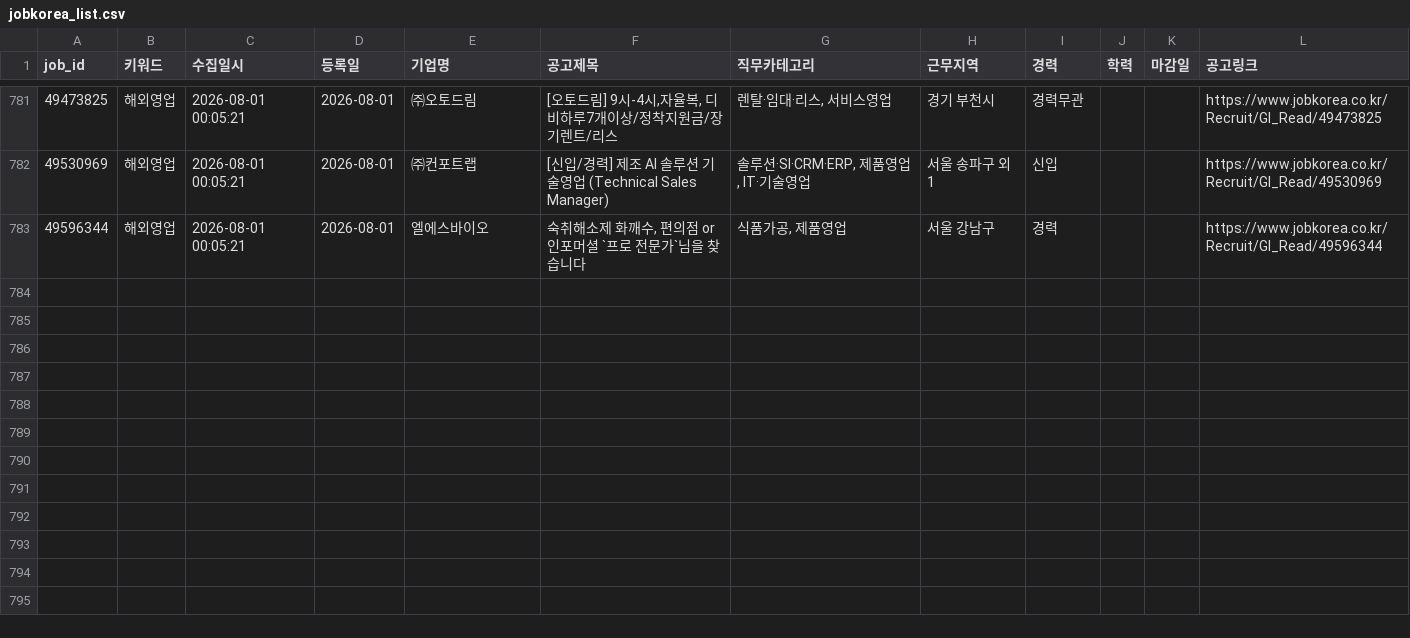
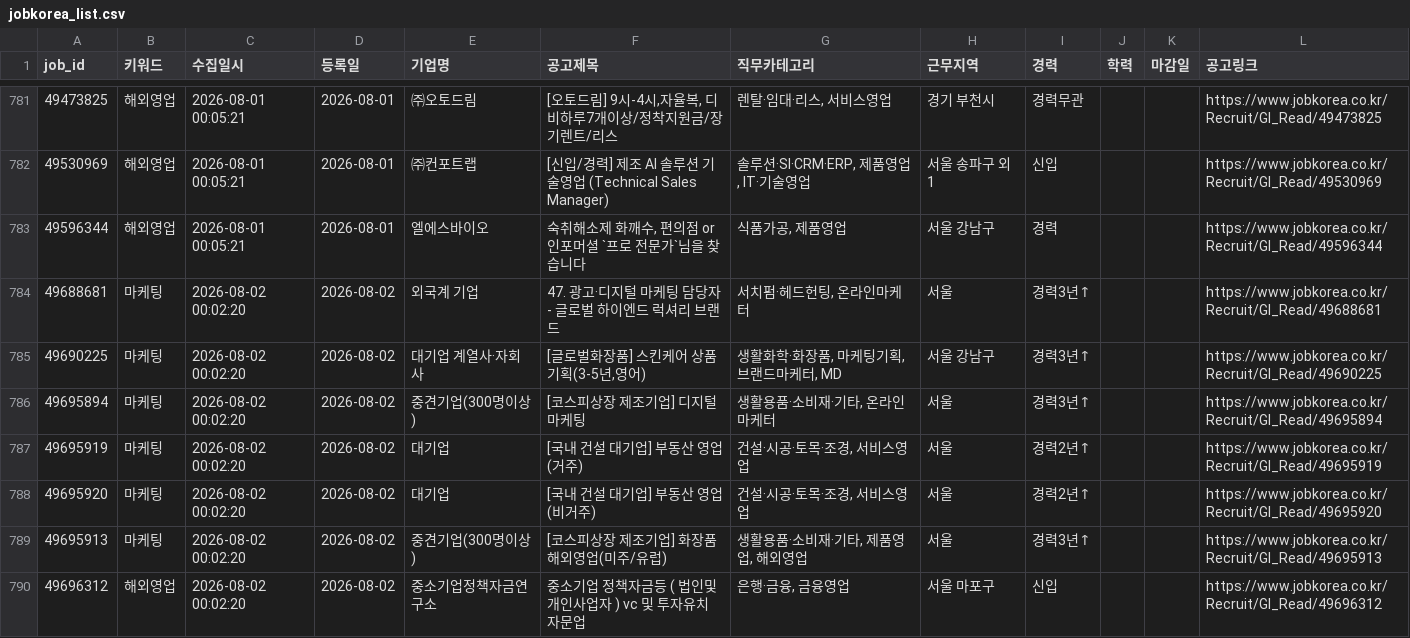
Before and after one commit to djgeum/RunETF, a CSV file: .github/job.bot/jobkorea_list.csv, drawn as a sheet; only a part is shown, gaps mark what is left out; the diff names each change by its address in the sheet, - before the commit and + after, or states it on an @@ line.

```diff
--- a/.github/job.bot/jobkorea_list.csv
+++ b/.github/job.bot/jobkorea_list.csv
+row 784: 49688681 | 마케팅 | 2026-08-02 00:02:20 | 2026-08-02 | 외국계 기업 | 47. 광고·디지털 마케팅 담당자- 글로벌 하이엔드 럭셔리 브랜드 | 서치펌·헤드헌팅, 온라인마케터 | 서울 | 경력3년↑ |  |  | https://www.jobkorea.co.kr/Recruit/GI_Read/49688681
+row 785: 49690225 | 마케팅 | 2026-08-02 00:02:20 | 2026-08-02 | 대기업 계열사·자회사 | [글로벌화장품] 스킨케어 상품기획(3-5년,영어) | 생활화학·화장품, 마케팅기획, 브랜드마케터, MD | 서울 강남구 | 경력3년↑ |  |  | https://www.jobkorea.co.kr/Recruit/GI_Read/49690225
+row 786: 49695894 | 마케팅 | 2026-08-02 00:02:20 | 2026-08-02 | 중견기업(300명이상) | [코스피상장 제조기업] 디지털 마케팅 | 생활용품·소비재·기타, 온라인마케터 | 서울 | 경력3년↑ |  |  | https://www.jobkorea.co.kr/Recruit/GI_Read/49695894
+row 787: 49695919 | 마케팅 | 2026-08-02 00:02:20 | 2026-08-02 | 대기업 | [국내 건설 대기업] 부동산 영업(거주) | 건설·시공·토목·조경, 서비스영업 | 서울 | 경력2년↑ |  |  | https://www.jobkorea.co.kr/Recruit/GI_Read/49695919
+row 788: 49695920 | 마케팅 | 2026-08-02 00:02:20 | 2026-08-02 | 대기업 | [국내 건설 대기업] 부동산 영업(비거주) | 건설·시공·토목·조경, 서비스영업 | 서울 | 경력2년↑ |  |  | https://www.jobkorea.co.kr/Recruit/GI_Read/49695920
+row 789: 49695913 | 마케팅 | 2026-08-02 00:02:20 | 2026-08-02 | 중견기업(300명이상) | [코스피상장 제조기업] 화장품 해외영업(미주/유럽) | 생활용품·소비재·기타, 제품영업, 해외영업 | 서울 | 경력3년↑ |  |  | https://www.jobkorea.co.kr/Recruit/GI_Read/49695913
+row 790: 49696312 | 해외영업 | 2026-08-02 00:02:20 | 2026-08-02 | 중소기업정책자금연구소 | 중소기업 정책자금등 ( 법인및 개인사업자 ) vc 및 투자유치 자문업 | 은행·금융, 금융영업 | 서울 마포구 | 신입 |  |  | https://www.jobkorea.co.kr/Recruit/GI_Read/49696312
```
Also changed, not shown: .github/job.bot/notified_jobs.csv, .github/job.bot/prefiltered.csv, 3 other files.
